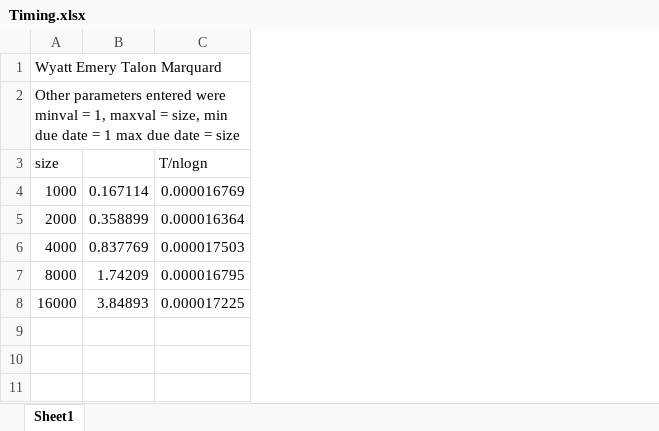
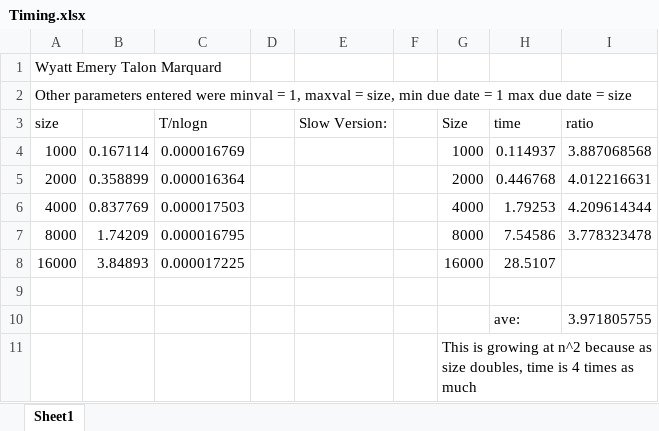
Before and after one commit to 3020DesignGroup/Project3, an Excel workbook: Timing.xlsx, sheet Sheet1, drawn as a sheet; values as stored, in another font and other column widths than the file's, no borders; the diff names each change by its address in the sheet, - before the commit and + after, or states it on an @@ line.

```diff
--- a/Timing.xlsx (sheet Sheet1)
+++ b/Timing.xlsx (sheet Sheet1)
+column D, empty
+column E (Slow Version:), empty
+column F, empty
+column G (Size), rows 4-8: 1000 | 2000 | 4000 | 8000 | 16000
+column H (time), rows 4-8: 0.114937 | 0.446768 | 1.79253 | 7.54586 | 28.5107
+column I (ratio), rows 4-7: 3.887068568 | 4.012216631 | 4.209614344 | 3.778323478
+row 9: (empty)
+row 10:  |  |  |  |  |  |  | ave: | 3.971805755
+row 11:  |  |  |  |  |  | This is growing at n^2 because as size doubles, time is 4 times as much
```
Also changed, not shown: 1 other file.
